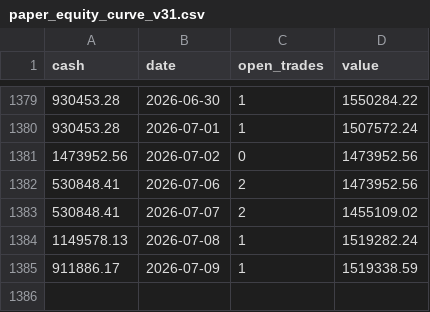
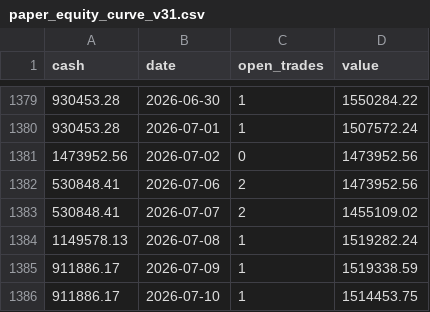
Before and after one commit to Anasmohm/strategy-testing-v2, a CSV file: reports/paper_equity_curve_v31.csv, drawn as a sheet; only a part is shown, gaps mark what is left out; the diff names each change by its address in the sheet, - before the commit and + after, or states it on an @@ line.

```diff
--- a/reports/paper_equity_curve_v31.csv
+++ b/reports/paper_equity_curve_v31.csv
+row 1386: 911886.17 | 2026-07-10 | 1 | 1514453.75
```
Also changed, not shown: reports/paper_trades_v31.csv, reports/portfolio_equity_curve.csv, 16 other files.
